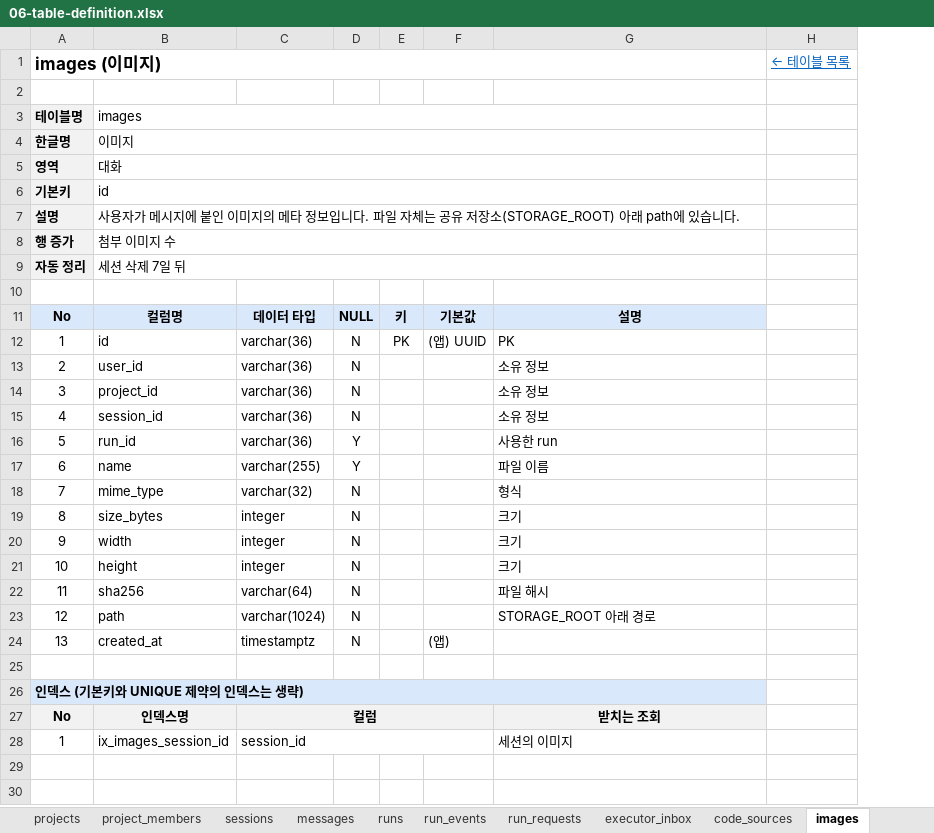
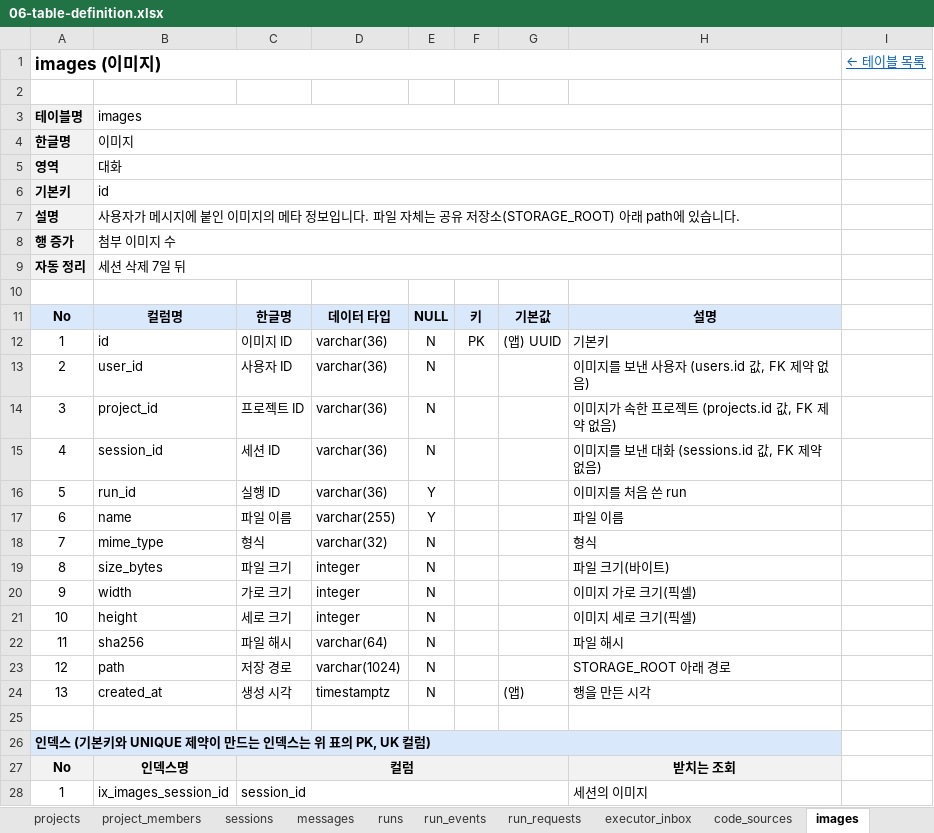
Before and after one commit to KimHwaJin/pr-agentic-service, an Excel workbook: docs/deliverables/06-table-definition.xlsx, sheet images, drawn as a sheet; values as stored, in another font and other column widths than the file's, no borders; removed rows and columns are numbered as before the commit, all else as after; the diff names each change by its address in the sheet, - before the commit and + after, or states it on an @@ line.

```diff
--- a/docs/deliverables/06-table-definition.xlsx (sheet images)
+++ b/docs/deliverables/06-table-definition.xlsx (sheet images)
+column C, rows 11-28: 한글명 | 이미지 ID | 사용자 ID | 프로젝트 ID | 세션 ID | 실행 ID | 파일 이름 | 형식 | 파일 크기 | 가로 크기 | 세로 크기 | 파일 해시 | 저장 경로 | 생성 시각 |  |  | 컬럼 | session_id
-H12: PK
+H12: 기본키
-H13: 소유 정보
+H13: 이미지를 보낸 사용자 (users.id 값, FK 제약 없음)
-H14: 소유 정보
+H14: 이미지가 속한 프로젝트 (projects.id 값, FK 제약 없음)
-H15: 소유 정보
+H15: 이미지를 보낸 대화 (sessions.id 값, FK 제약 없음)
-H16: 사용한 run
+H16: 이미지를 처음 쓴 run
-H19: 크기
+H19: 파일 크기(바이트)
-H20: 크기
+H20: 이미지 가로 크기(픽셀)
-H21: 크기
+H21: 이미지 세로 크기(픽셀)
-H24: (empty)
+H24: 행을 만든 시각
-A26: 인덱스 (기본키와 UNIQUE 제약의 인덱스는 생략)
+A26: 인덱스 (기본키와 UNIQUE 제약이 만드는 인덱스는 위 표의 PK, UK 컬럼)
-D27: 컬럼
+D27: (empty)
-D27 fill: #F2F2F2
+D27 fill: none
-C27:F27 merged
-D28: session_id
+D28: (empty)
-C28:F28 merged
```
Also changed, not shown: sheet 테이블 목록, sheet 인덱스, sheet code_sources, sheet runs, sheet memory_history, sheet run_events, 16 more sheets, other sheet tabs, 30 other files.
